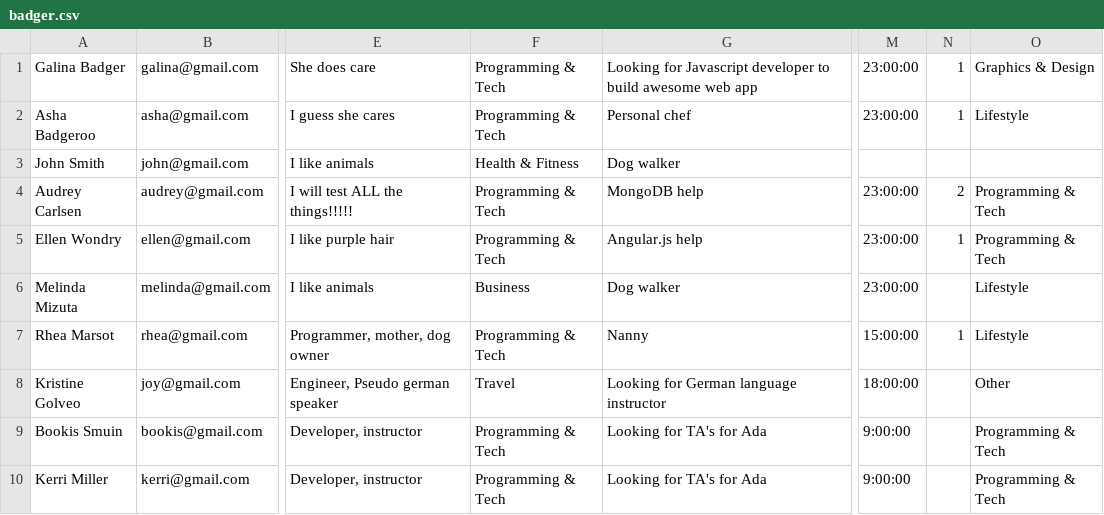
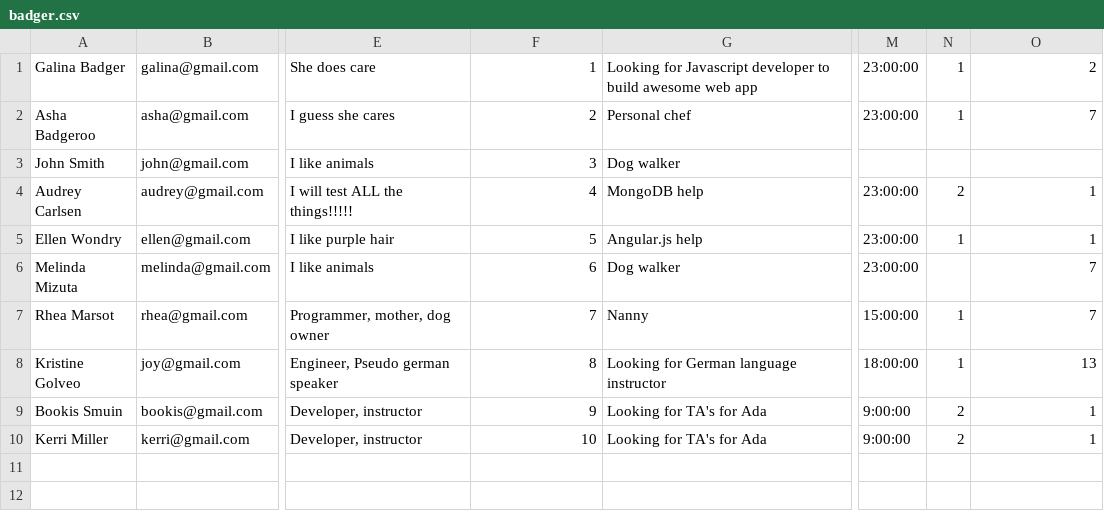
Before and after one commit to gyermich/gigbadger, a CSV file: lib/badger.csv, drawn as a sheet; only a part is shown, gaps mark what is left out; the diff names each change by its address in the sheet, - before the commit and + after, or states it on an @@ line.

Commit message:
seed data works now

```diff
--- a/lib/badger.csv
+++ b/lib/badger.csv
-F1: Programming & Tech
+F1: 1
-O1: Graphics & Design
+O1: 2
-F2: Programming & Tech
+F2: 2
-O2: Lifestyle
+O2: 7
-F3: Health & Fitness
+F3: 3
-F4: Programming & Tech
+F4: 4
-O4:O5: Programming & Tech
+O4:O5: 1
-F5: Programming & Tech
+F5: 5
-F6: Business
+F6: 6
-O6:O7: Lifestyle
+O6:O7: 7
-F7: Programming & Tech
+F7: 7
-F8: Travel
+F8: 8
-N8: (empty)
+N8: 1
-O8: Other
+O8: 13
-F9: Programming & Tech
+F9: 9
-N9:N10: (empty)
+N9:N10: 2
-O9:O10: Programming & Tech
+O9:O10: 1
-F10: Programming & Tech
+F10: 10
```
Also changed, not shown: 8 other files.
